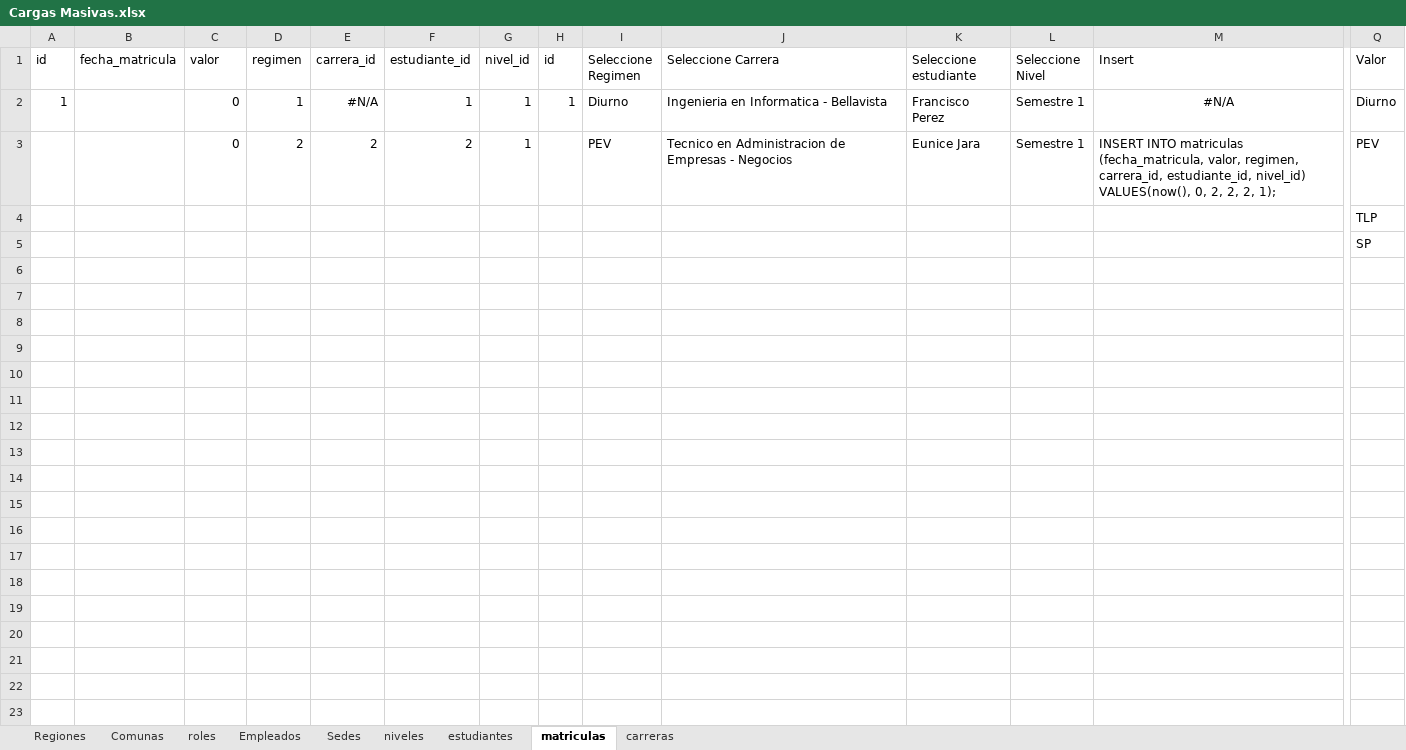
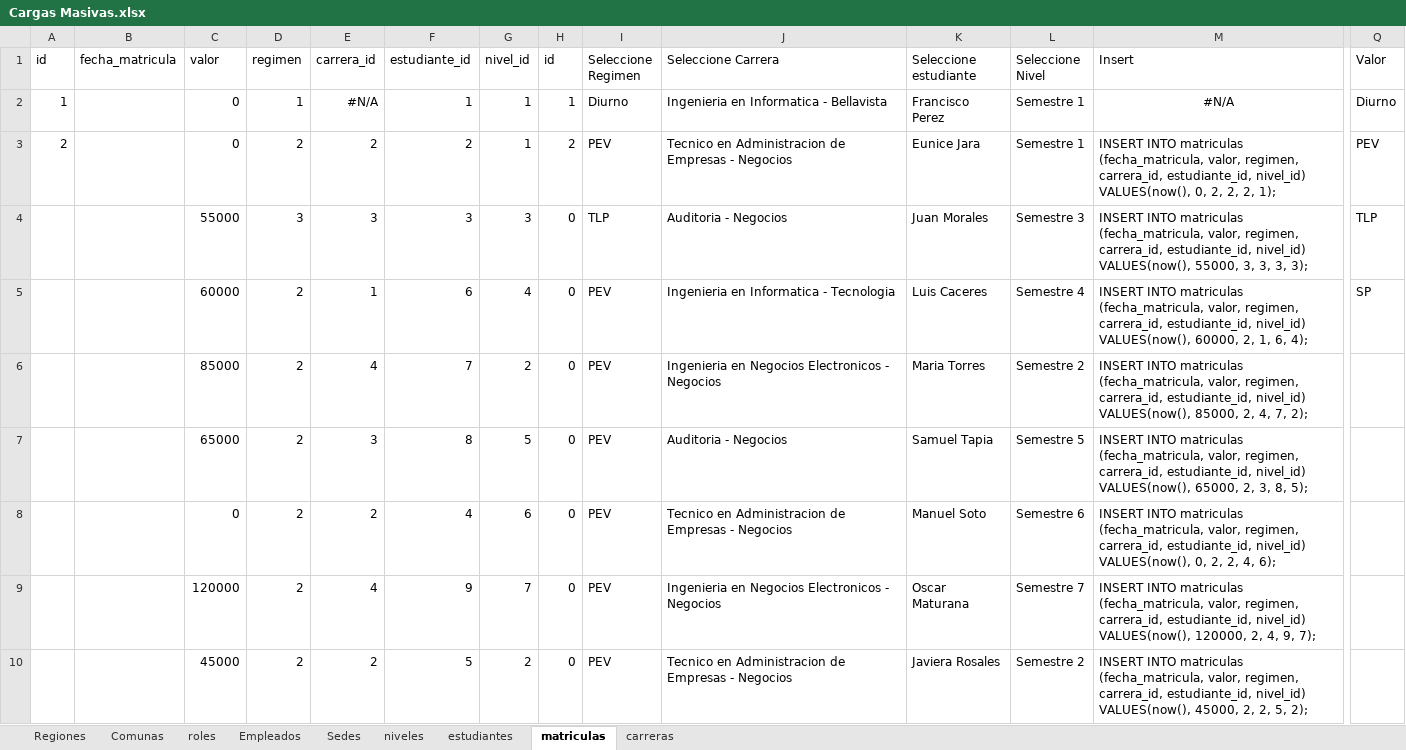
Before and after one commit to segundogaldames/pro202-3604, an Excel workbook: Cargas Masivas.xlsx, sheet matriculas, drawn as a sheet; only a part is shown, gaps mark what is left out; values as stored, in another font and other column widths than the file's, no borders; removed rows and columns are numbered as before the commit, all else as after; rows hold the shown columns only; the diff names each change by its address in the sheet, - before the commit and + after, or states it on an @@ line.

```diff
--- a/Cargas Masivas.xlsx (sheet matriculas)
+++ b/Cargas Masivas.xlsx (sheet matriculas)
-A3 (id): (empty)
+A3 (id): 2
-H3 (id): (empty)
+H3 (id): 2
-row 4:  |  |  |  |  |  |  |  |  |  |  |  |  | TLP
-row 5:  |  |  |  |  |  |  |  |  |  |  |  |  | SP
+row 4:  |  | 55000 | 3 | 3 | 3 | 3 | 0 | TLP | Auditoria - Negocios | Juan Morales | Semestre 3 | INSERT INTO matriculas (fecha_matricula, valor, regimen, carrera_id, estudiante_id, nivel_id) VALUES(now(), 55000, 3, 3, 3, 3); | TLP
+row 5:  |  | 60000 | 2 | 1 | 6 | 4 | 0 | PEV | Ingenieria en Informatica - Tecnologia | Luis Caceres | Semestre 4 | INSERT INTO matriculas (fecha_matricula, valor, regimen, carrera_id, estudiante_id, nivel_id) VALUES(now(), 60000, 2, 1, 6, 4); | SP
+row 6:  |  | 85000 | 2 | 4 | 7 | 2 | 0 | PEV | Ingenieria en Negocios Electronicos - Negocios | Maria Torres | Semestre 2 | INSERT INTO matriculas (fecha_matricula, valor, regimen, carrera_id, estudiante_id, nivel_id) VALUES(now(), 85000, 2, 4, 7, 2);
+row 7:  |  | 65000 | 2 | 3 | 8 | 5 | 0 | PEV | Auditoria - Negocios | Samuel Tapia | Semestre 5 | INSERT INTO matriculas (fecha_matricula, valor, regimen, carrera_id, estudiante_id, nivel_id) VALUES(now(), 65000, 2, 3, 8, 5);
+row 8:  |  | 0 | 2 | 2 | 4 | 6 | 0 | PEV | Tecnico en Administracion de Empresas - Negocios | Manuel Soto | Semestre 6 | INSERT INTO matriculas (fecha_matricula, valor, regimen, carrera_id, estudiante_id, nivel_id) VALUES(now(), 0, 2, 2, 4, 6);
+row 9:  |  | 120000 | 2 | 4 | 9 | 7 | 0 | PEV | Ingenieria en Negocios Electronicos - Negocios | Oscar Maturana | Semestre 7 | INSERT INTO matriculas (fecha_matricula, valor, regimen, carrera_id, estudiante_id, nivel_id) VALUES(now(), 120000, 2, 4, 9, 7);
+row 10:  |  | 45000 | 2 | 2 | 5 | 2 | 0 | PEV | Tecnico en Administracion de Empresas - Negocios | Javiera Rosales | Semestre 2 | INSERT INTO matriculas (fecha_matricula, valor, regimen, carrera_id, estudiante_id, nivel_id) VALUES(now(), 45000, 2, 2, 5, 2);
```
Also changed, not shown: sheet estudiantes, 3 other files.
